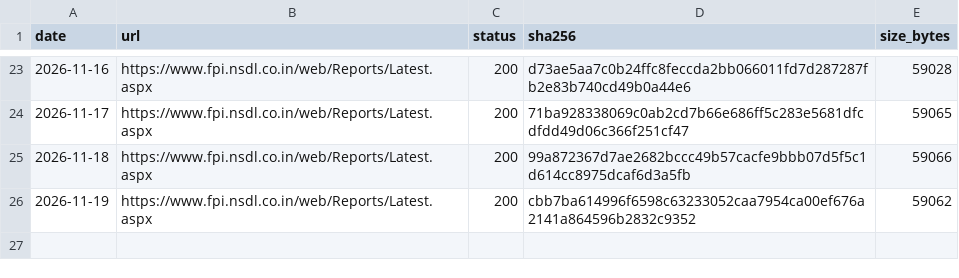
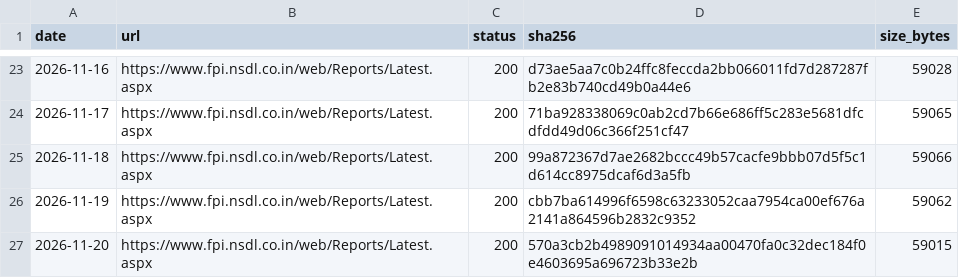
Before and after one commit to exepex/omenix-ingestion, a CSV file: research/data/manifests/fpi-daily-by-session.csv, drawn as a sheet; only a part is shown, gaps mark what is left out.

```diff
--- a/research/data/manifests/fpi-daily-by-session.csv
+++ b/research/data/manifests/fpi-daily-by-session.csv
@@ -26 +26,2 @@ date,url,status,sha256,size_bytes
 2026-11-19,https://www.fpi.nsdl.co.in/web/Reports/Latest.aspx,200,cbb7ba614996f6598c63233052caa7954ca00ef676a2141a864596b2832c9352,59062
+2026-11-20,https://www.fpi.nsdl.co.in/web/Reports/Latest.aspx,200,570a3cb2b4989091014934aa00470fa0c32dec184f0e4603695a696723b33e2b,59015
```
